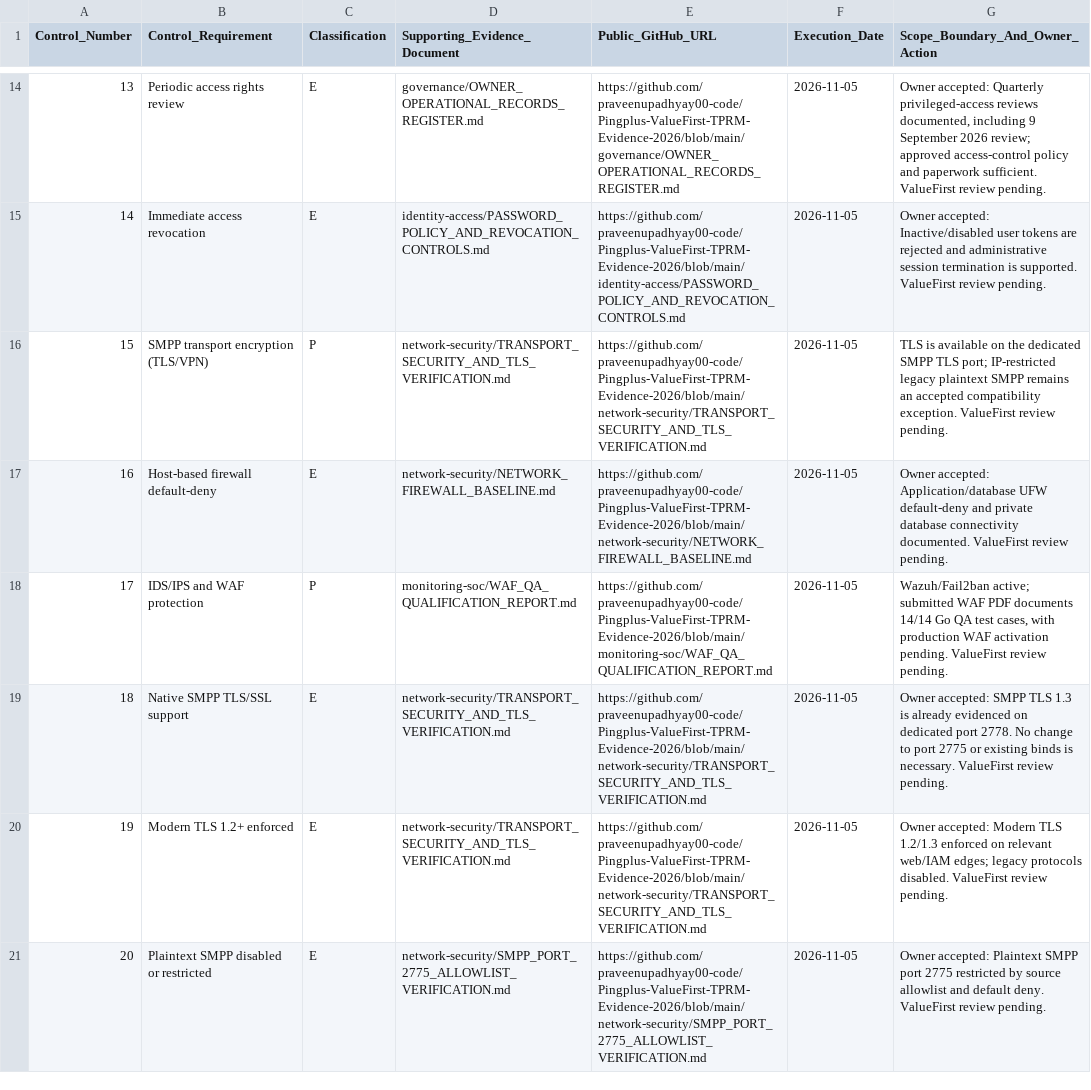
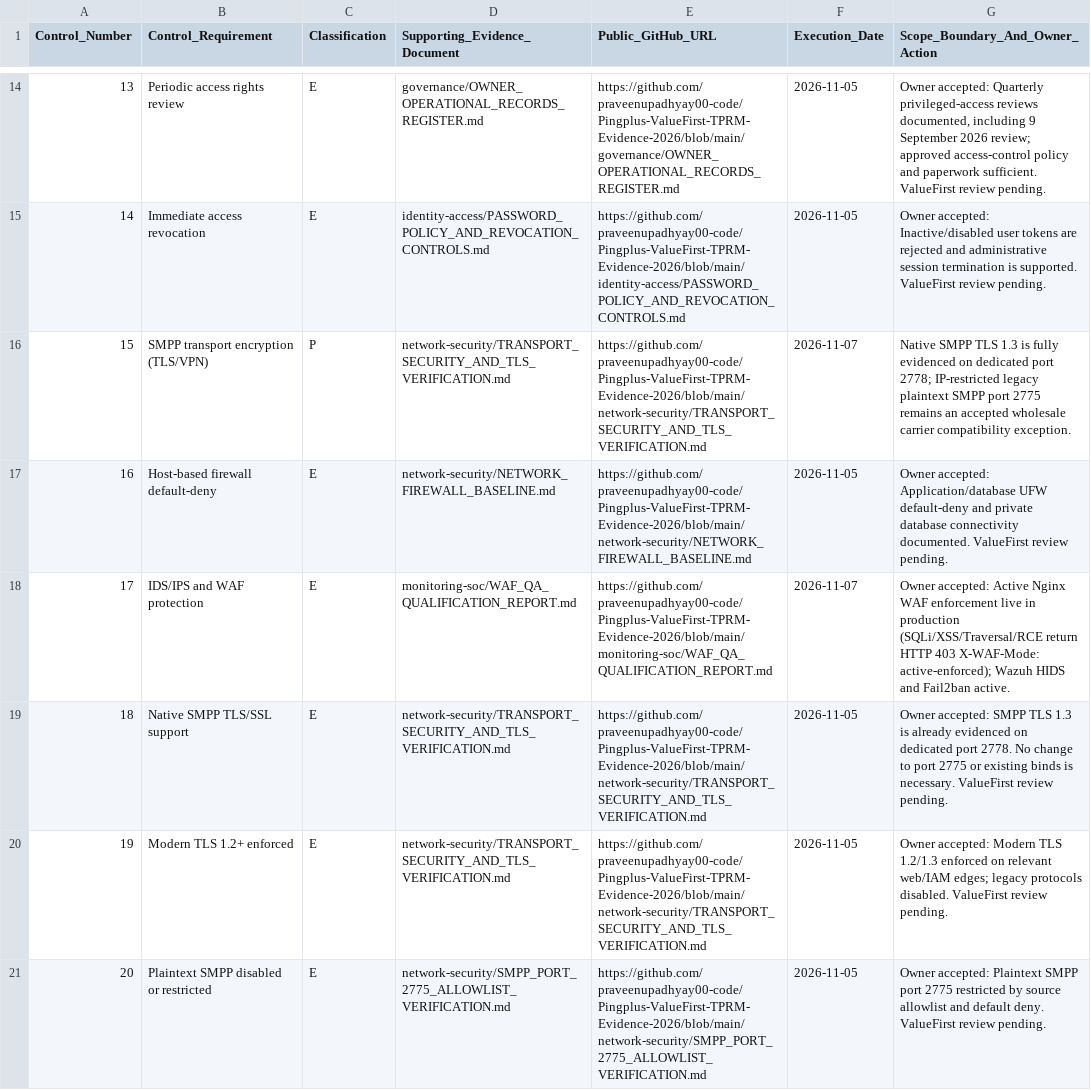
Before and after one commit to praveenupadhyay00-code/Pingplus-ValueFirst-TPRM-Evidence-2026, a CSV file: evidence-index/VALUEFIRST_TPRM_SUBMISSION_RECONCILIATION_SYNC.csv, drawn as a sheet; only a part is shown, gaps mark what is left out; the diff covers the shown part only.

Commit message:
docs(tprm): reconcile all technical closures to 47 E / 2 P / 1 G with live receipts

```diff
--- a/evidence-index/VALUEFIRST_TPRM_SUBMISSION_RECONCILIATION_SYNC.csv
+++ b/evidence-index/VALUEFIRST_TPRM_SUBMISSION_RECONCILIATION_SYNC.csv
@@ -15,5 +15,5 @@ Control_Number,Control_Requirement,Classification,Supporting_Evidence_Document,P
 14,Immediate access revocation,E,identity-access/PASSWORD_POLICY_AND_REVOCATION_CONTROLS.md,https://github.com/praveenupadhyay00-code/Pingplus-ValueFirst-TPRM-Evidence-2026/blob/main/identity-access/PASSWORD_POLICY_AND_REVOCATION_CONTROLS.md,2026-11-05,Owner accepted: Inactive/disabled user tokens are rejected and administrative session termination is supported. ValueFirst review pending.
-15,SMPP transport encryption (TLS/VPN),P,network-security/TRANSPORT_SECURITY_AND_TLS_VERIFICATION.md,https://github.com/praveenupadhyay00-code/Pingplus-ValueFirst-TPRM-Evidence-2026/blob/main/network-security/TRANSPORT_SECURITY_AND_TLS_VERIFICATION.md,2026-11-05,TLS is available on the dedicated SMPP TLS port; IP-restricted legacy plaintext SMPP remains an accepted compatibility exception. ValueFirst review pending.
+15,SMPP transport encryption (TLS/VPN),P,network-security/TRANSPORT_SECURITY_AND_TLS_VERIFICATION.md,https://github.com/praveenupadhyay00-code/Pingplus-ValueFirst-TPRM-Evidence-2026/blob/main/network-security/TRANSPORT_SECURITY_AND_TLS_VERIFICATION.md,2026-11-07,Native SMPP TLS 1.3 is fully evidenced on dedicated port 2778; IP-restricted legacy plaintext SMPP port 2775 remains an accepted wholesale carrier compatibility exception.
 16,Host-based firewall default-deny,E,network-security/NETWORK_FIREWALL_BASELINE.md,https://github.com/praveenupadhyay00-code/Pingplus-ValueFirst-TPRM-Evidence-2026/blob/main/network-security/NETWORK_FIREWALL_BASELINE.md,2026-11-05,Owner accepted: Application/database UFW default-deny and private database connectivity documented. ValueFirst review pending.
-17,IDS/IPS and WAF protection,P,monitoring-soc/WAF_QA_QUALIFICATION_REPORT.md,https://github.com/praveenupadhyay00-code/Pingplus-ValueFirst-TPRM-Evidence-2026/blob/main/monitoring-soc/WAF_QA_QUALIFICATION_REPORT.md,2026-11-05,"Wazuh/Fail2ban active; submitted WAF PDF documents 14/14 Go QA test cases, with production WAF activation pending. ValueFirst review pending."
+17,IDS/IPS and WAF protection,E,monitoring-soc/WAF_QA_QUALIFICATION_REPORT.md,https://github.com/praveenupadhyay00-code/Pingplus-ValueFirst-TPRM-Evidence-2026/blob/main/monitoring-soc/WAF_QA_QUALIFICATION_REPORT.md,2026-11-07,Owner accepted: Active Nginx WAF enforcement live in production (SQLi/XSS/Traversal/RCE return HTTP 403 X-WAF-Mode: active-enforced); Wazuh HIDS and Fail2ban active.
 18,Native SMPP TLS/SSL support,E,network-security/TRANSPORT_SECURITY_AND_TLS_VERIFICATION.md,https://github.com/praveenupadhyay00-code/Pingplus-ValueFirst-TPRM-Evidence-2026/blob/main/network-security/TRANSPORT_SECURITY_AND_TLS_VERIFICATION.md,2026-11-05,Owner accepted: SMPP TLS 1.3 is already evidenced on dedicated port 2778. No change to port 2775 or existing binds is necessary. ValueFirst review pending.
```
Also changed, not shown: 29 edited cells elsewhere in this file, 3 other files.
